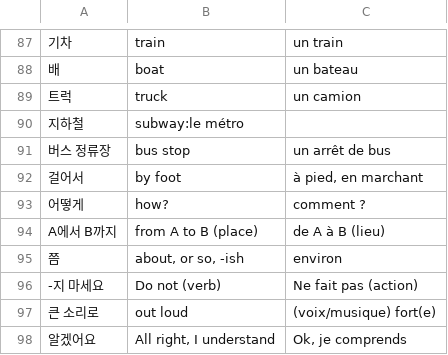
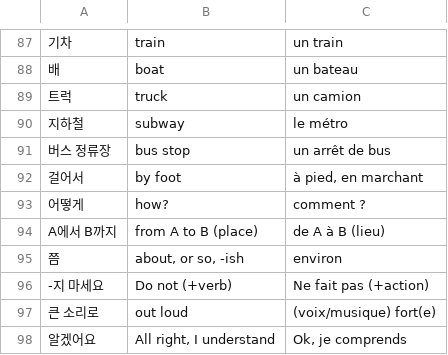
Before and after one commit to Paphos/LearnVocabularyApp, a CSV file: public/database/others.csv, drawn as a sheet; only a part is shown, gaps mark what is left out; the diff names each change by its address in the sheet, - before the commit and + after, or states it on an @@ line.

```diff
--- a/public/database/others.csv
+++ b/public/database/others.csv
-B90: subway:le métro
+B90: subway
-C90: (empty)
+C90: le métro
-B96: Do not (verb)
+B96: Do not (+verb)
-C96: Ne fait pas (action)
+C96: Ne fait pas (+action)
```
Also changed, not shown: public/database/places.csv, public/database/verbs.csv, 2 other files.
